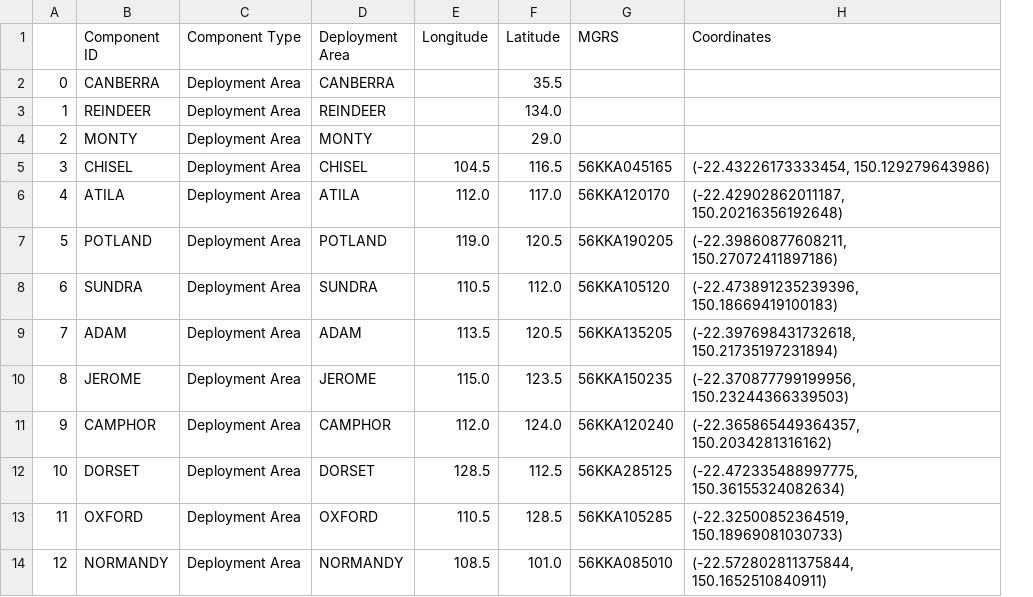
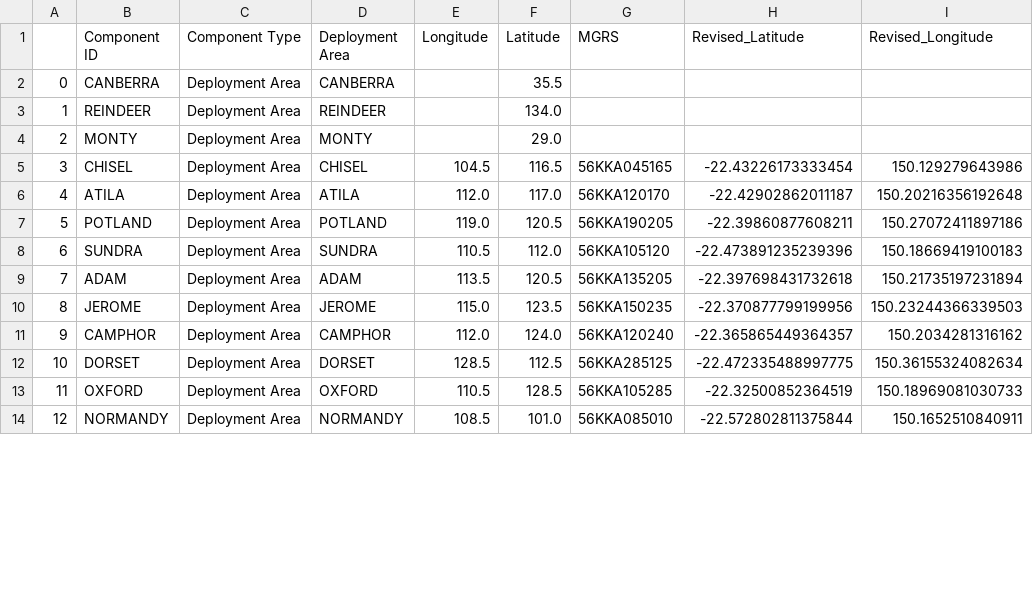
Before and after one commit to BunnyHoppp/MGRS-to-Lat-Lon, a CSV file: output/Output - 2024-07-02.csv, drawn as a sheet; only a part is shown; removed rows and columns are numbered as before the commit, all else as after; the diff names each change by its address in the sheet, - before the commit and + after, or states it on an @@ line.

```diff
--- a/output/Output - 2024-07-02.csv
+++ b/output/Output - 2024-07-02.csv
-column H (Coordinates), rows 5-14: (-22.43226173333454, 150.129279643986) | (-22.42902862011187, 150.20216356192648) | (-22.39860877608211, 150.27072411897186) | (-22.473891235239396, 150.18669419100183) | (-22.397698431732618, 150.21735197231894) | (-22.370877799199956, 150.23244366339503) | (-22.365865449364357, 150.2034281316162) | (-22.472335488997775, 150.36155324082634) | (-22.32500852364519, 150.18969081030733) | (-22.572802811375844, 150.1652510840911)
+column H (Revised_Latitude), rows 5-14: -22.43226173333454 | -22.42902862011187 | -22.39860877608211 | -22.473891235239396 | -22.397698431732618 | -22.370877799199956 | -22.365865449364357 | -22.472335488997775 | -22.32500852364519 | -22.572802811375844
+column I (Revised_Longitude), rows 5-14: 150.129279643986 | 150.20216356192648 | 150.27072411897186 | 150.18669419100183 | 150.21735197231894 | 150.23244366339503 | 150.2034281316162 | 150.36155324082634 | 150.18969081030733 | 150.1652510840911
```
Also changed, not shown: 5 other files.
